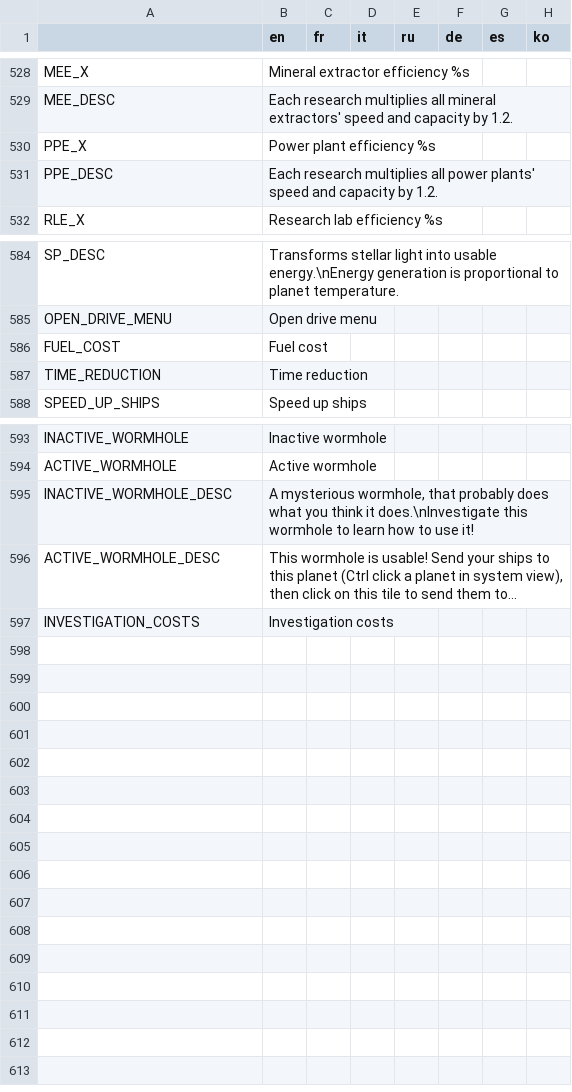
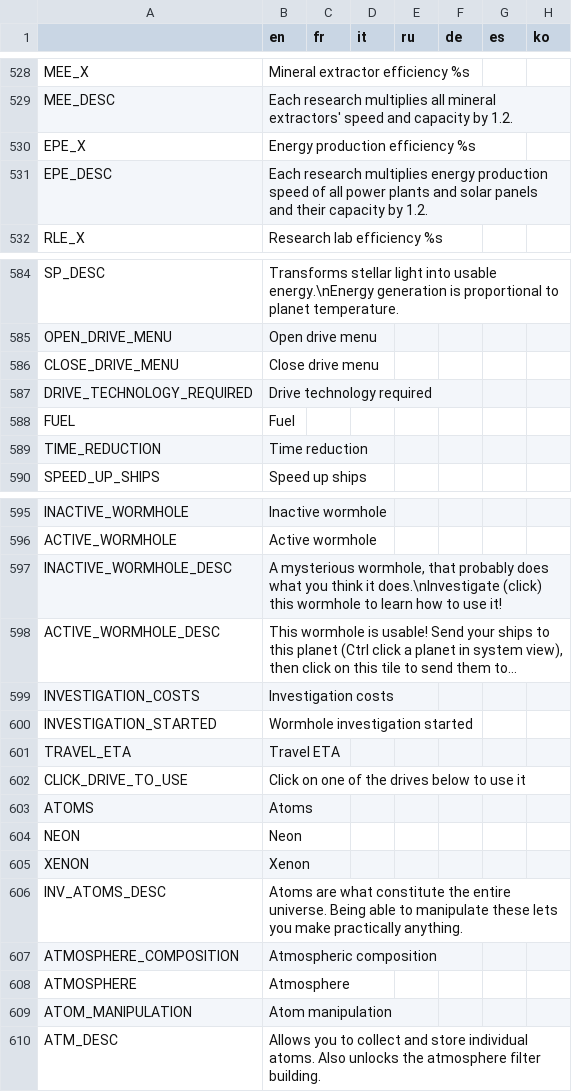
Before and after one commit to Apple0726/helixteus-3, a CSV file: Text/HX3 localization - Sheet1.csv, drawn as a sheet; only a part is shown, gaps mark what is left out; long unchanged cells end in …; removed rows and columns are numbered as before the commit, all else as after; the diff covers the shown part only; the diff names each change by its address in the sheet, - before the commit and + after, or states it on an @@ line.

Commit message:
Atoms + QoL stuff

```diff
--- a/Text/HX3 localization - Sheet1.csv
+++ b/Text/HX3 localization - Sheet1.csv
-row 530: PPE_X | Power plant efficiency %s
-row 531: PPE_DESC | Each research multiplies all power plants' speed and capacity by 1.2.
+row 530: EPE_X | Energy production efficiency %s
+row 531: EPE_DESC | Each research multiplies energy production speed of all power plants and solar panels and their capacity by 1.2.
-row 586: FUEL_COST | Fuel cost
+row 586: CLOSE_DRIVE_MENU | Close drive menu
+row 587: DRIVE_TECHNOLOGY_REQUIRED | Drive technology required
+row 588: FUEL | Fuel
-B597 (en): …it does.\nInvestigate this wormhole…
+B597 (en): …it does.\nInvestigate (click) this wormhole…
+row 600: INVESTIGATION_STARTED | Wormhole investigation started
+row 601: TRAVEL_ETA | Travel ETA
+row 602: CLICK_DRIVE_TO_USE | Click on one of the drives below to use it
+row 603: ATOMS | Atoms
+row 604: NEON | Neon
+row 605: XENON | Xenon
+row 606: INV_ATOMS_DESC | Atoms are what constitute the entire universe. Being able to manipulate these lets you make practically anything.
+row 607: ATMOSPHERE_COMPOSITION | Atmospheric composition
+row 608: ATMOSPHERE | Atmosphere
+row 609: ATOM_MANIPULATION | Atom manipulation
+row 610: ATM_DESC | Allows you to collect and store individual atoms. Also unlocks the atmosphere filter building.
```
Also changed, not shown: 5 edited cells elsewhere in this file, 46 other files.
